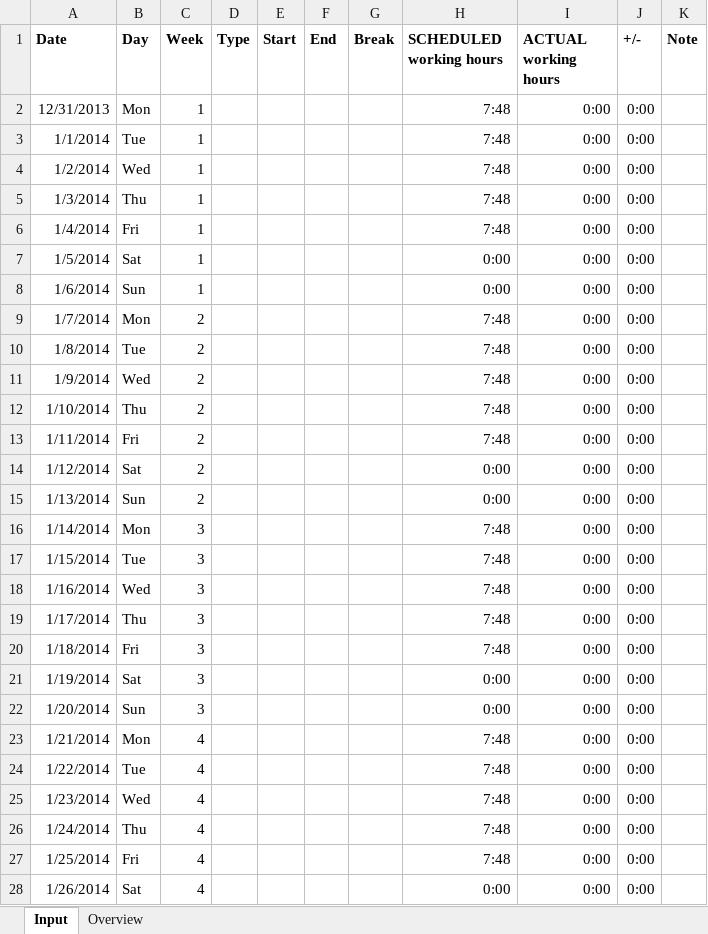
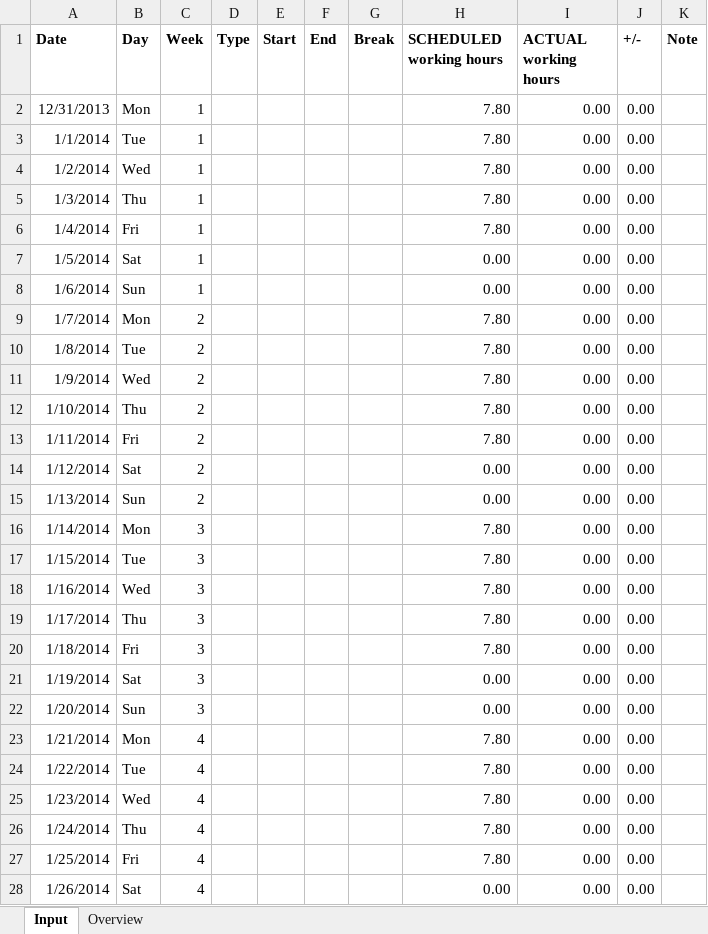
Before and after one commit to cstepper/timetracker, an Excel workbook: excel/hrs_wrkd_template.xlsm, sheet Input, drawn as a sheet; only a part is shown; values as stored, in another font and other column widths than the file's, no borders; charts and pictures and conditional formats not drawn; the diff covers the shown part only; the diff names each change by its address in the sheet, - before the commit and + after, or states it on an @@ line.

Commit message:
xlsm template changed: calculated times in decimal hours.

```diff
--- a/excel/hrs_wrkd_template.xlsm (sheet Input)
+++ b/excel/hrs_wrkd_template.xlsm (sheet Input)
-H2:H6 (SCHEDULED working hours): 7:48
+H2:H6 (SCHEDULED working hours): 7.80
-I2:I28 (ACTUAL working hours): 0:00
+I2:I28 (ACTUAL working hours): 0.00
-J2:J28 (+/-): 0:00
+J2:J28 (+/-): 0.00
-H7:H8 (SCHEDULED working hours): 0:00
+H7:H8 (SCHEDULED working hours): 0.00
-H9:H13 (SCHEDULED working hours): 7:48
+H9:H13 (SCHEDULED working hours): 7.80
-H14:H15 (SCHEDULED working hours): 0:00
+H14:H15 (SCHEDULED working hours): 0.00
-H16:H20 (SCHEDULED working hours): 7:48
+H16:H20 (SCHEDULED working hours): 7.80
-H21:H22 (SCHEDULED working hours): 0:00
+H21:H22 (SCHEDULED working hours): 0.00
-H23:H27 (SCHEDULED working hours): 7:48
+H23:H27 (SCHEDULED working hours): 7.80
-H28 (SCHEDULED working hours): 0:00
+H28 (SCHEDULED working hours): 0.00
```
Also changed, not shown: 1014 edited cells elsewhere in this sheet, sheet Overview, charts or pictures.
